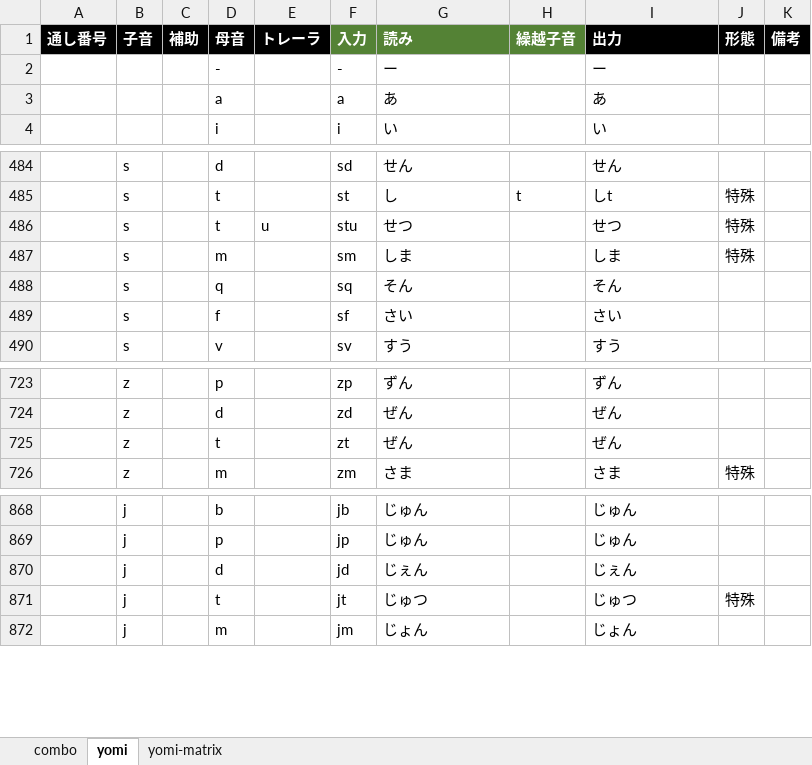
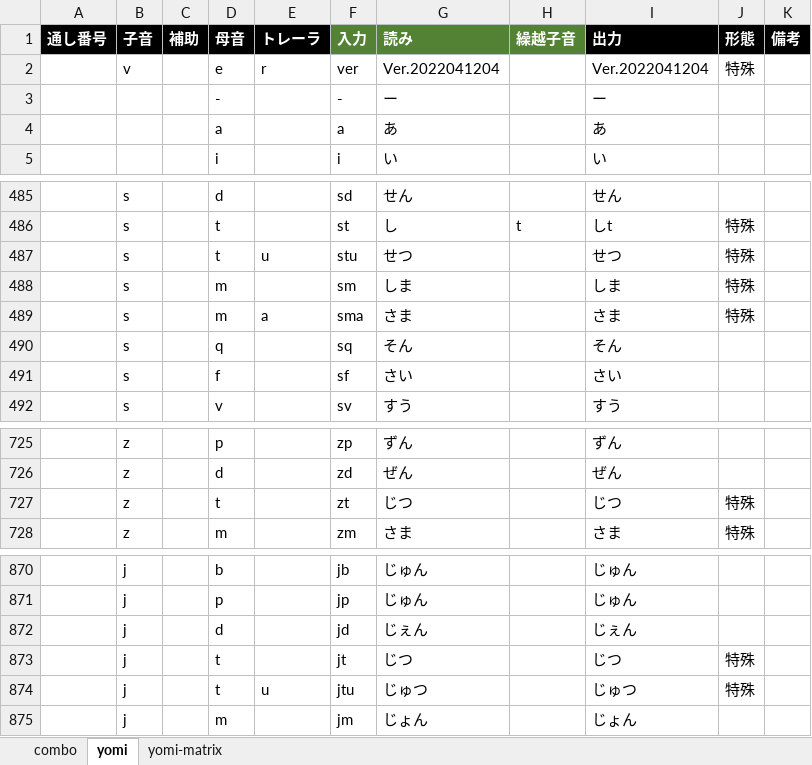
Before and after one commit to rytzk/SharePool, an Excel workbook: nazip.xlsx, sheet yomi, drawn as a sheet; only a part is shown, gaps mark what is left out; values as stored, in another font and other column widths than the file's, no borders; conditional formats not drawn; addresses are those after the commit; the diff names each change by its address in the sheet, - before the commit and + after, or states it on an @@ line.

```diff
--- a/nazip.xlsx (sheet yomi)
+++ b/nazip.xlsx (sheet yomi)
+row 2:  | v |  | e | r | ver | Ver.2022041204 |  | Ver.2022041204 | 特殊
+row 489:  | s |  | m | a | sma | さま |  | さま | 特殊
-G727 (読み): ぜん
+G727 (読み): じつ
-I727 (出力): ぜん
+I727 (出力): じつ
-J727 (形態): (empty)
+J727 (形態): 特殊
-G873 (読み): じゅつ
+G873 (読み): じつ
-I873 (出力): じゅつ
+I873 (出力): じつ
+row 874:  | j |  | t | u | jtu | じゅつ |  | じゅつ | 特殊
```
Also changed, not shown: sheet yomi-matrix, 1 other file.
